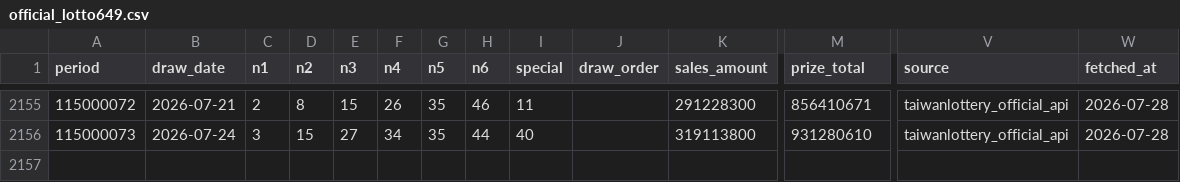
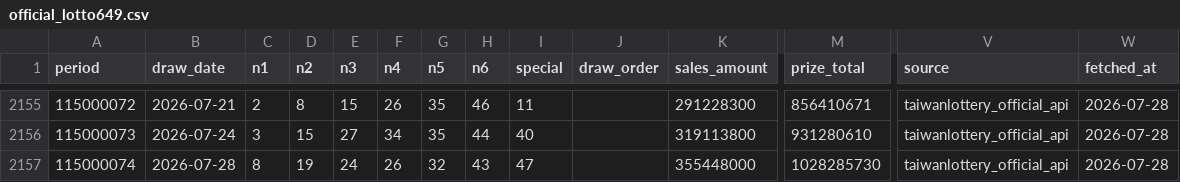
Before and after one commit to pingshen670822/taiwan-lotto649-ironlaw-cloud, a CSV file: data/official_lotto649.csv, drawn as a sheet; only a part is shown, gaps mark what is left out; rows hold the shown columns only; the diff names each change by its address in the sheet, - before the commit and + after, or states it on an @@ line.

```diff
--- a/data/official_lotto649.csv
+++ b/data/official_lotto649.csv
+row 2157: 115000074 | 2026-07-28 | 8 | 19 | 24 | 26 | 32 | 43 | 47 |  | 355448000 | 1028285730 | taiwanlottery_official_api | 2026-07-28
```
Also changed, not shown: 31 other files.
